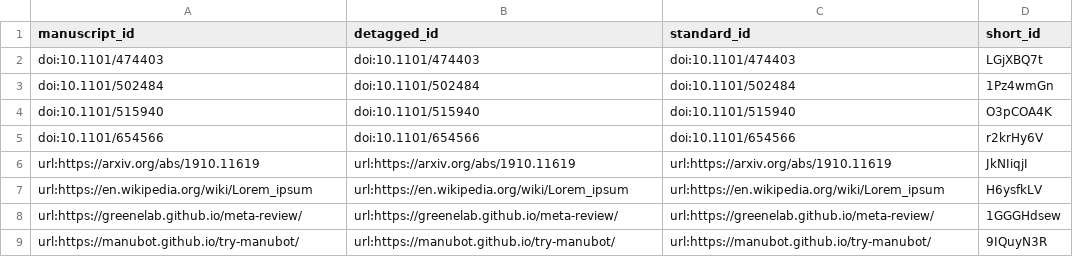
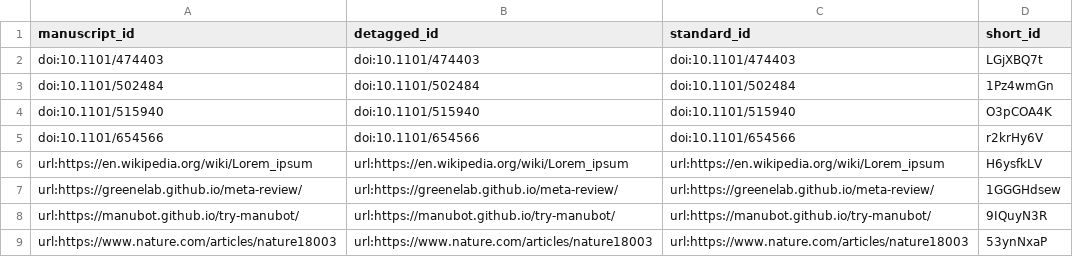
Before and after one commit to manubot/try-manubot, a TSV file: citations.tsv, drawn as a sheet.

Commit message:
Merge pull request #15 from aelmas/patch-1
This build is based on
https://github.com/manubot/try-manubot/commit/3e035ce14f797dd81110aed98211444a0b6e8b4d.

This commit was created by the following Travis CI build and job:
https://travis-ci.com/manubot/try-manubot/builds/166957490
https://travis-ci.com/manubot/try-manubot/jobs/337071617

[ci skip]

The full commit message that triggered this build is copied below:

Merge pull request #15 from aelmas/patch-1

updated the citation

```diff
--- a/citations.tsv
+++ b/citations.tsv
@@ -5,3 +5,2 @@ doi:10.1101/515940	doi:10.1101/515940	doi:10.1101/515940	O3pCOA4K
 doi:10.1101/654566	doi:10.1101/654566	doi:10.1101/654566	r2krHy6V
-url:https://arxiv.org/abs/1910.11619	url:https://arxiv.org/abs/1910.11619	url:https://arxiv.org/abs/1910.11619	JkNIiqjI
 url:https://en.wikipedia.org/wiki/Lorem_ipsum	url:https://en.wikipedia.org/wiki/Lorem_ipsum	url:https://en.wikipedia.org/wiki/Lorem_ipsum	H6ysfkLV
@@ -9 +8,2 @@ url:https://greenelab.github.io/meta-review/	url:https://greenelab.github.io/met
 url:https://manubot.github.io/try-manubot/	url:https://manubot.github.io/try-manubot/	url:https://manubot.github.io/try-manubot/	9IQuyN3R
+url:https://www.nature.com/articles/nature18003	url:https://www.nature.com/articles/nature18003	url:https://www.nature.com/articles/nature18003	53ynNxaP
```
Also changed, not shown: 5 other files.
